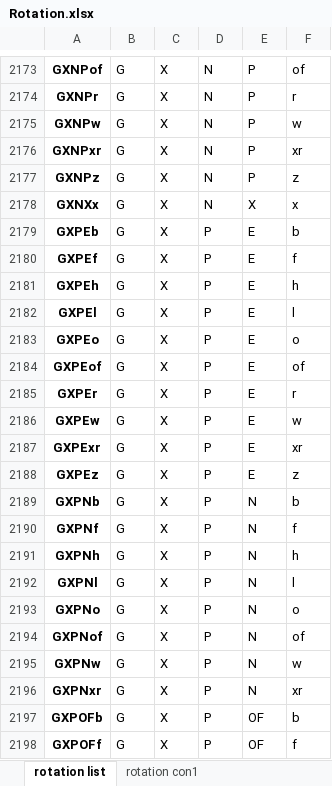
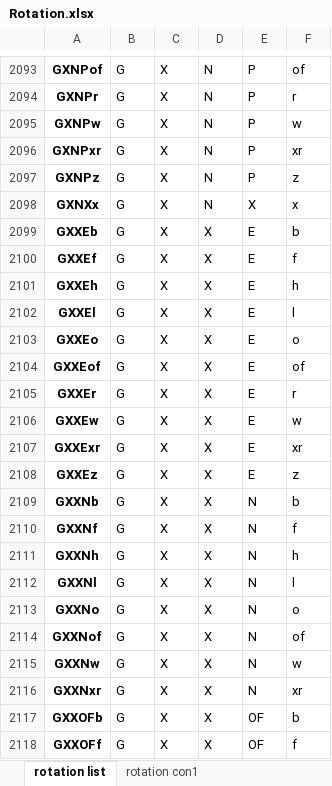
Before and after one commit to youngmr290/Australian-Farm-Optimisation-Model, an Excel workbook: Rotation.xlsx, sheet rotation list, drawn as a sheet; only a part is shown, gaps mark what is left out; the shorter side is filled out with more unchanged rows; values as stored, in another font and other column widths than the file's, no borders; removed rows and columns are numbered as before the commit, all else as after; the diff covers the shown part only; the diff names each change by its address in the sheet, - before the commit and + after, or states it on an @@ line.

```diff
--- a/Rotation.xlsx (sheet rotation list)
+++ b/Rotation.xlsx (sheet rotation list)
-row 2179: GXPEb | G | X | P | E | b
-row 2180: GXPEf | G | X | P | E | f
-row 2181: GXPEh | G | X | P | E | h
-row 2182: GXPEl | G | X | P | E | l
-row 2183: GXPEo | G | X | P | E | o
-row 2184: GXPEof | G | X | P | E | of
-row 2185: GXPEr | G | X | P | E | r
-row 2186: GXPEw | G | X | P | E | w
-row 2187: GXPExr | G | X | P | E | xr
-row 2188: GXPEz | G | X | P | E | z
-row 2189: GXPNb | G | X | P | N | b
-row 2190: GXPNf | G | X | P | N | f
-row 2191: GXPNh | G | X | P | N | h
-row 2192: GXPNl | G | X | P | N | l
-row 2193: GXPNo | G | X | P | N | o
-row 2194: GXPNof | G | X | P | N | of
-row 2195: GXPNw | G | X | P | N | w
-row 2196: GXPNxr | G | X | P | N | xr
-row 2197: GXPOFb | G | X | P | OF | b
-row 2198: GXPOFf | G | X | P | OF | f
```
Also changed, not shown: 4 added rows and 199 removed rows elsewhere in this sheet, sheet rotation con1, sheet rotation con1 set, other sheet tabs, hidden cells, Property.xlsx, 17 other files.
